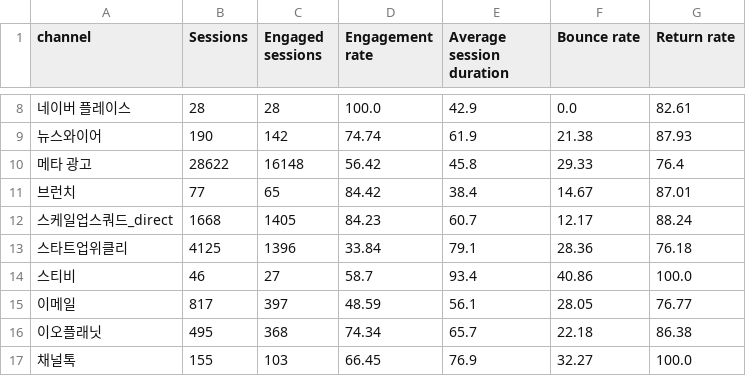
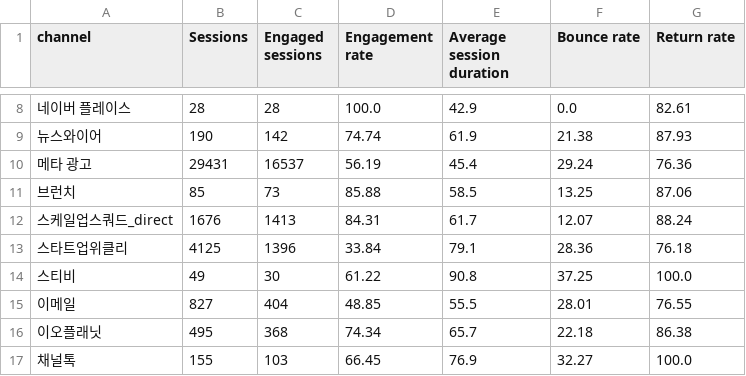
Before and after one commit to DON4getPZ/AI-dashboard_online, a CSV file: data/funnel/channel_engagement.csv, drawn as a sheet; only a part is shown, gaps mark what is left out; the diff covers the shown part only; the diff names each change by its address in the sheet, - before the commit and + after, or states it on an @@ line.

```diff
--- a/data/funnel/channel_engagement.csv
+++ b/data/funnel/channel_engagement.csv
-B10 (Sessions): 28622
+B10 (Sessions): 29431
-C10 (Engaged sessions): 16148
+C10 (Engaged sessions): 16537
-D10 (Engagement rate): 56.42
+D10 (Engagement rate): 56.19
-E10 (Average session duration): 45.8
+E10 (Average session duration): 45.4
-F10 (Bounce rate): 29.33
+F10 (Bounce rate): 29.24
-G10 (Return rate): 76.4
+G10 (Return rate): 76.36
-B11 (Sessions): 77
+B11 (Sessions): 85
-C11 (Engaged sessions): 65
+C11 (Engaged sessions): 73
-D11 (Engagement rate): 84.42
+D11 (Engagement rate): 85.88
-E11 (Average session duration): 38.4
+E11 (Average session duration): 58.5
-F11 (Bounce rate): 14.67
+F11 (Bounce rate): 13.25
-G11 (Return rate): 87.01
+G11 (Return rate): 87.06
-B12 (Sessions): 1668
+B12 (Sessions): 1676
-C12 (Engaged sessions): 1405
+C12 (Engaged sessions): 1413
-D12 (Engagement rate): 84.23
+D12 (Engagement rate): 84.31
-E12 (Average session duration): 60.7
+E12 (Average session duration): 61.7
-F12 (Bounce rate): 12.17
+F12 (Bounce rate): 12.07
-B14 (Sessions): 46
+B14 (Sessions): 49
-C14 (Engaged sessions): 27
+C14 (Engaged sessions): 30
-D14 (Engagement rate): 58.7
+D14 (Engagement rate): 61.22
-E14 (Average session duration): 93.4
+E14 (Average session duration): 90.8
-F14 (Bounce rate): 40.86
+F14 (Bounce rate): 37.25
-B15 (Sessions): 817
+B15 (Sessions): 827
-C15 (Engaged sessions): 397
+C15 (Engaged sessions): 404
-D15 (Engagement rate): 48.59
+D15 (Engagement rate): 48.85
-E15 (Average session duration): 56.1
+E15 (Average session duration): 55.5
-F15 (Bounce rate): 28.05
+F15 (Bounce rate): 28.01
-G15 (Return rate): 76.77
+G15 (Return rate): 76.55
```
Also changed, not shown: 33 edited cells elsewhere in this file, data/funnel/new_vs_returning_conversion.csv, 5 other files.
